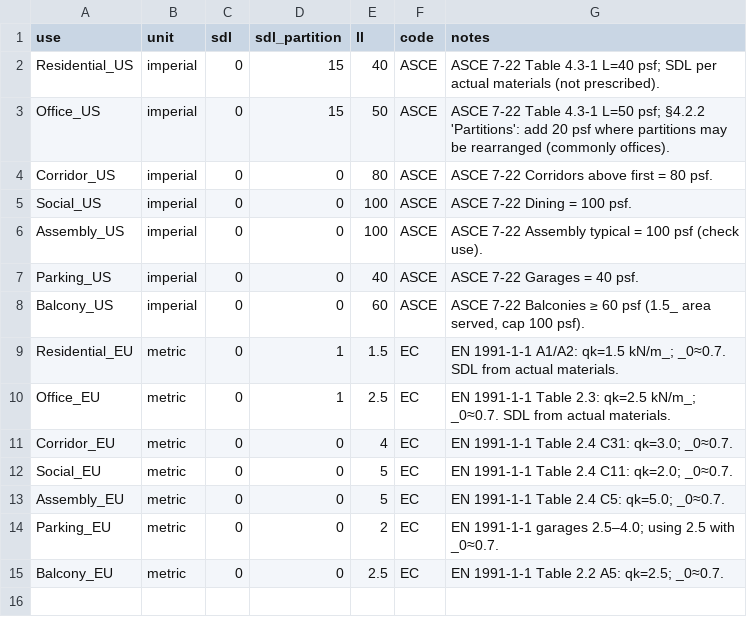
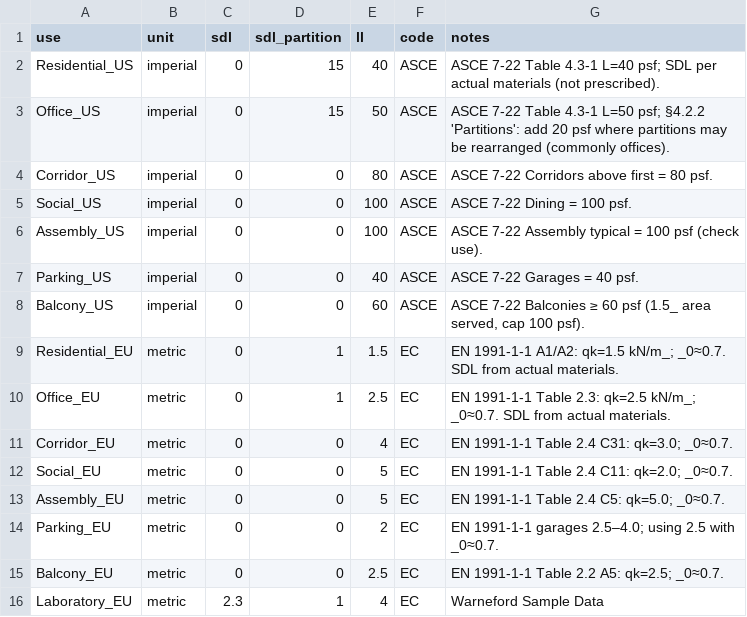
Before and after one commit to benjaminsalop/edca, a CSV file: csvs/occupancies.csv, drawn as a sheet; the diff names each change by its address in the sheet, - before the commit and + after, or states it on an @@ line.

```diff
--- a/csvs/occupancies.csv
+++ b/csvs/occupancies.csv
+row 16: Laboratory_EU | metric | 2.3 | 1 | 4 | EC | Warneford Sample Data
```
Also changed, not shown: 6 other files.
